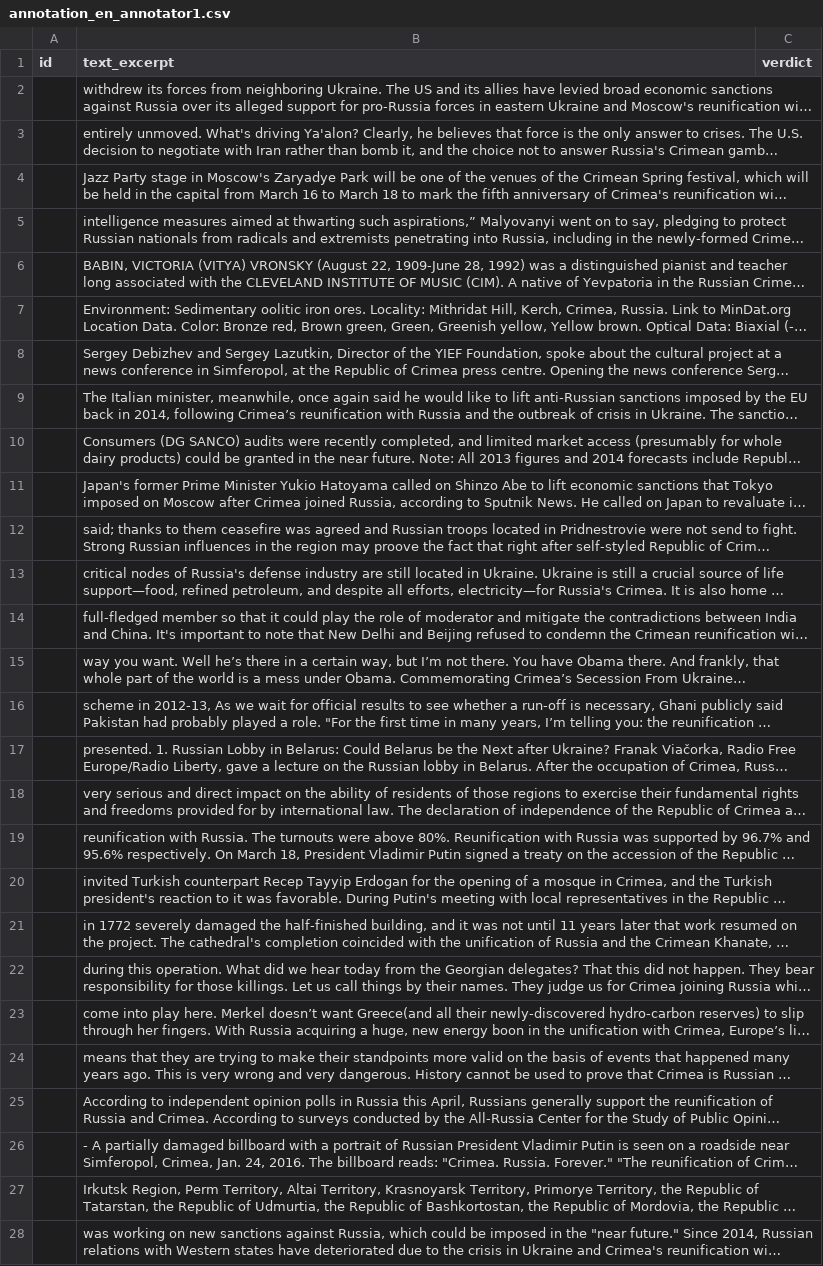
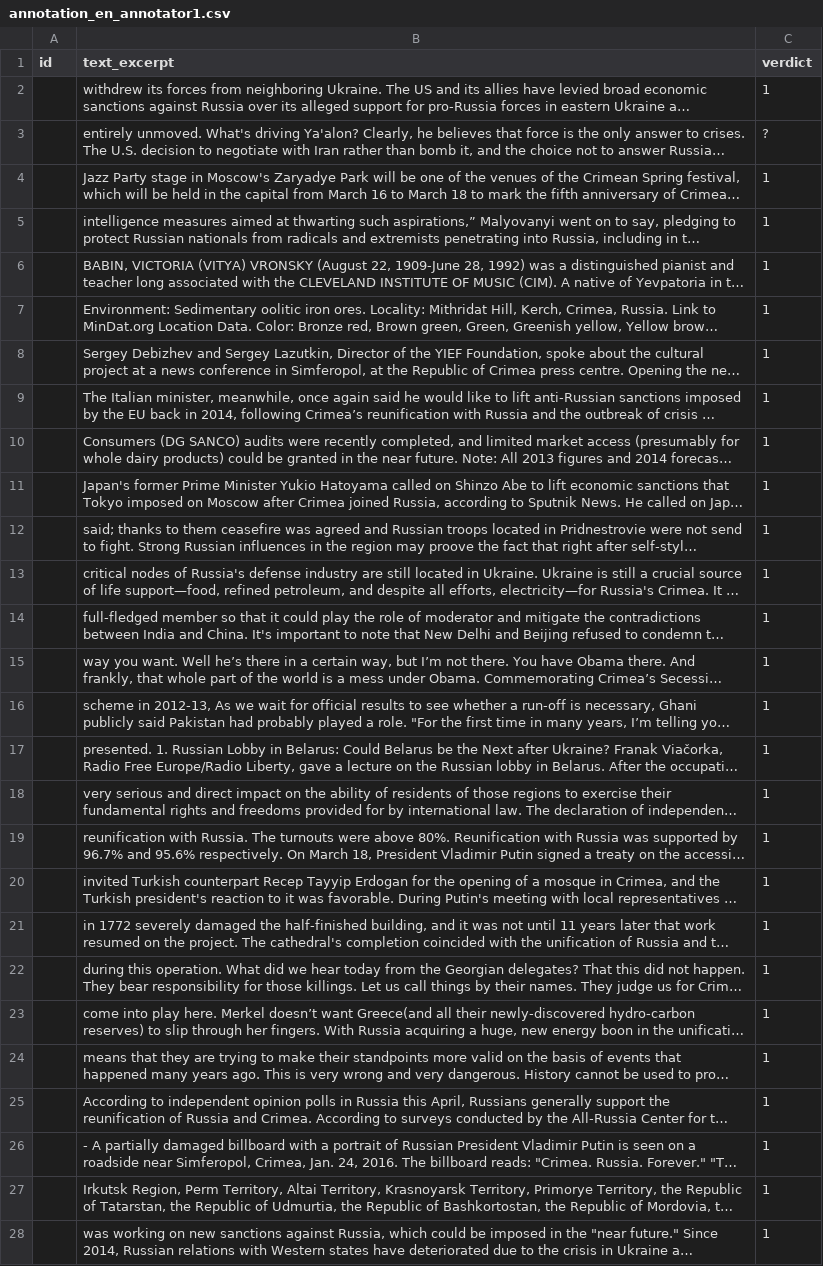
Before and after one commit to IvanDobrovolsky/crimeaisukraine, a CSV file: data/annotation_en_annotator1.csv, drawn as a sheet; only a part is shown; long unchanged cells end in …; the diff covers the shown part only; the diff names each change by its address in the sheet, - before the commit and + after, or states it on an @@ line.

Commit message:
Fill EN+RU annotations from existing data, UK remaining

```diff
--- a/data/annotation_en_annotator1.csv
+++ b/data/annotation_en_annotator1.csv
-C2 (verdict): (empty)
+C2 (verdict): 1
-C3 (verdict): (empty)
+C3 (verdict): ?
-C4:C28 (verdict): (empty)
+C4:C28 (verdict): 1
```
Also changed, not shown: 73 edited cells elsewhere in this file, data/annotation_en_annotator2.csv, data/annotation_ru_annotator1.csv, 1 other file.
